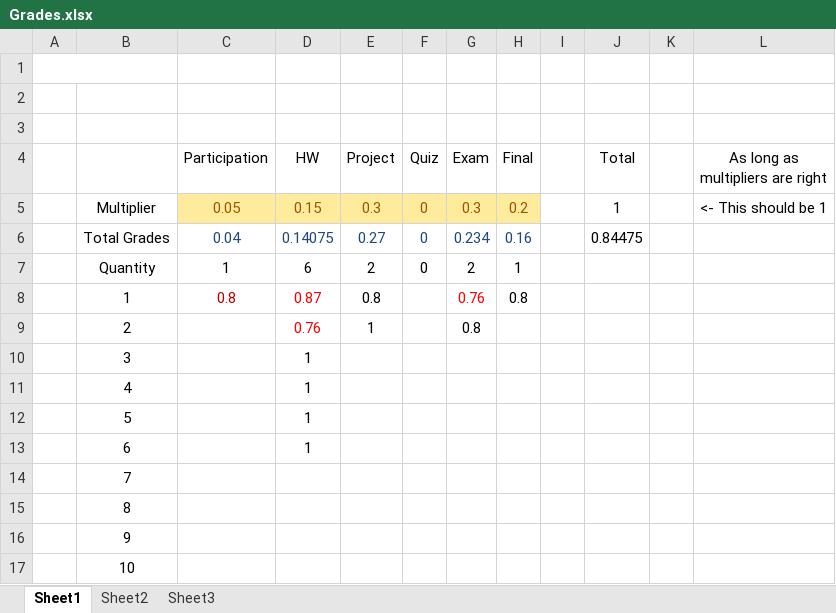
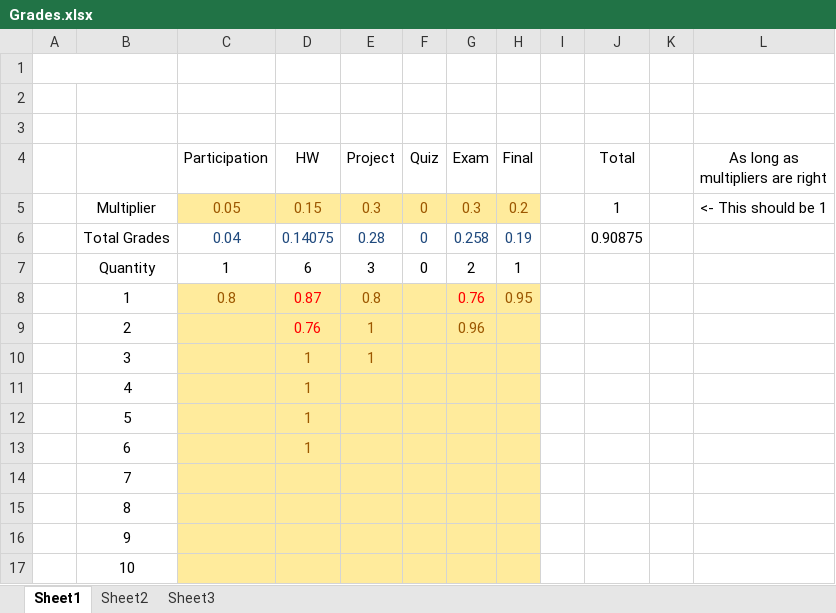
Before and after one commit to AlexLundinEducational/UTDSummer2018, an Excel workbook: CS-4375.0U2-Machine-Learning/Grades/Grades.xlsx, sheet Sheet1, drawn as a sheet; values as stored, in another font and other column widths than the file's, no borders; the diff names each change by its address in the sheet, - before the commit and + after, or states it on an @@ line.

Commit message:
grade sheets

```diff
--- a/CS-4375.0U2-Machine-Learning/Grades/Grades.xlsx (sheet Sheet1)
+++ b/CS-4375.0U2-Machine-Learning/Grades/Grades.xlsx (sheet Sheet1)
-E6 (Project): 0.27
+E6 (Project): 0.28
-G6 (Exam): 0.234
+G6 (Exam): 0.258
-H6 (Final): 0.16
+H6 (Final): 0.19
-J6 (Total): 0.84475
+J6 (Total): 0.90875
-E7 (Project): 2
+E7 (Project): 3
-C8:H17 fill: none
+C8:H17 fill: #FFEB9C
-C8 text colour: #C00000
+C8 text colour: #9C5700
-E8:E9 text colour: black
+E8:E9 text colour: #9C5700
-H8 (Final): 0.8
+H8 (Final): 0.95
-H8 text colour: black
+H8 text colour: #9C5700
-G9 (Exam): 0.8
+G9 (Exam): 0.96
-G9 text colour: black
+G9 text colour: #9C5700
-D10:D13 text colour: black
+D10:D13 text colour: #9C5700
-E10 (Project): (empty)
+E10 (Project): 1
```
Also changed, not shown: CS-4390.0U2-Networks/Grades/Grades.xlsx, SE-4367.0U1-Testing/Grades/Grades.xlsx.
